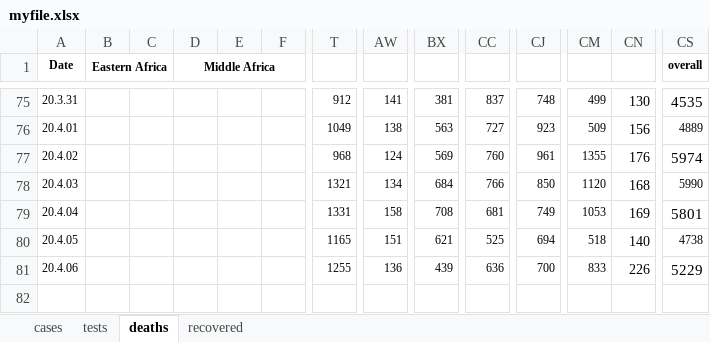
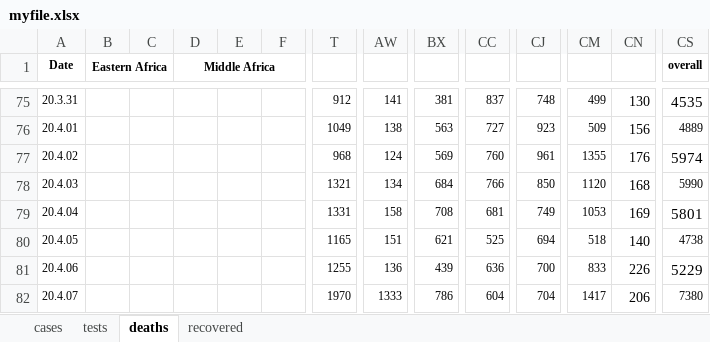
Before and after one commit to jordanesmith/coronavirus_analysis, an Excel workbook: myfile.xlsx, sheet deaths, drawn as a sheet; only a part is shown, gaps mark what is left out; values as stored, in another font and other column widths than the file's, no borders; rows hold the shown columns only; the diff names each change by its address in the sheet, - before the commit and + after, or states it on an @@ line.

```diff
--- a/myfile.xlsx (sheet deaths)
+++ b/myfile.xlsx (sheet deaths)
+row 82: 20.4.07 |  |  |  |  |  | 1970 | 1333 | 786 | 604 | 704 | 1417 | 206 | 7380
```
Also changed, not shown: sheet cases, 1 other file.
